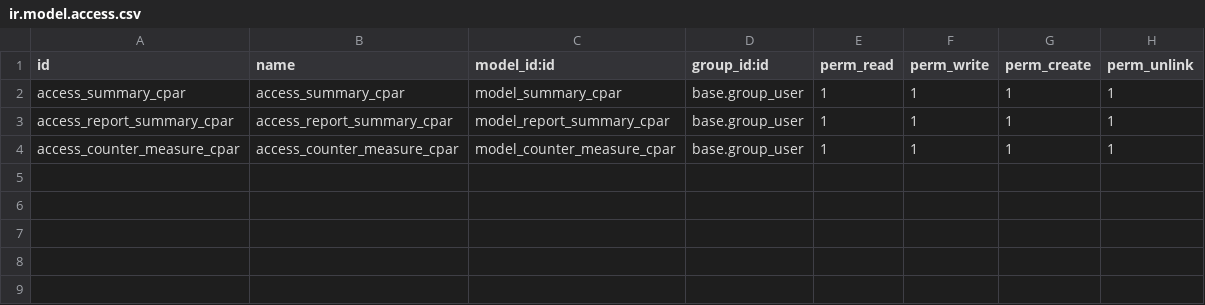
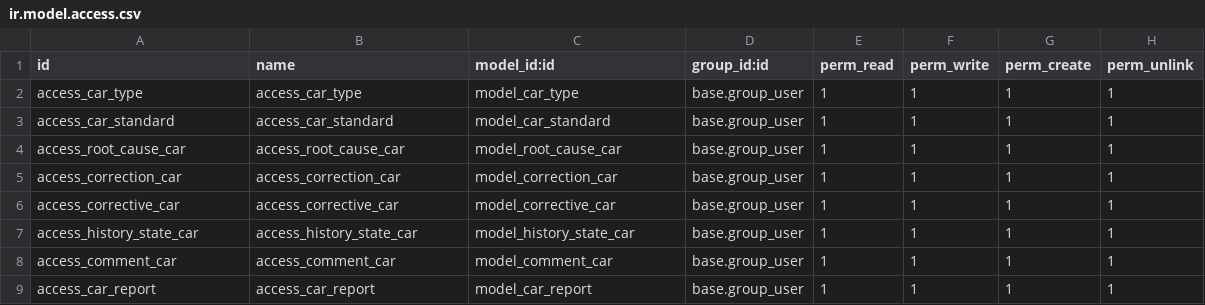
Before and after one commit to zdni/ci-cd-kokai, a CSV file: corrective_preventive_action/security/ir.model.access.csv, drawn as a sheet.

Commit message:
- add menu NC in QHSE - add field file for partner aggrement - add field stage for list of documents - new feature customer complaint - change attr read only of feild line_ids in PR - rebuild about corrective and preventive action form

```diff
--- a/corrective_preventive_action/security/ir.model.access.csv
+++ b/corrective_preventive_action/security/ir.model.access.csv
@@ -1,4 +1,9 @@
 id,name,model_id:id,group_id:id,perm_read,perm_write,perm_create,perm_unlink
-access_summary_cpar,access_summary_cpar,model_summary_cpar,base.group_user,1,1,1,1
-access_report_summary_cpar,access_report_summary_cpar,model_report_summary_cpar,base.group_user,1,1,1,1
-access_counter_measure_cpar,access_counter_measure_cpar,model_counter_measure_cpar,base.group_user,1,1,1,1
+access_car_type,access_car_type,model_car_type,base.group_user,1,1,1,1
+access_car_standard,access_car_standard,model_car_standard,base.group_user,1,1,1,1
+access_root_cause_car,access_root_cause_car,model_root_cause_car,base.group_user,1,1,1,1
+access_correction_car,access_correction_car,model_correction_car,base.group_user,1,1,1,1
+access_corrective_car,access_corrective_car,model_corrective_car,base.group_user,1,1,1,1
+access_history_state_car,access_history_state_car,model_history_state_car,base.group_user,1,1,1,1
+access_comment_car,access_comment_car,model_comment_car,base.group_user,1,1,1,1
+access_car_report,access_car_report,model_car_report,base.group_user,1,1,1,1
```
Also changed, not shown: 21 other files.
